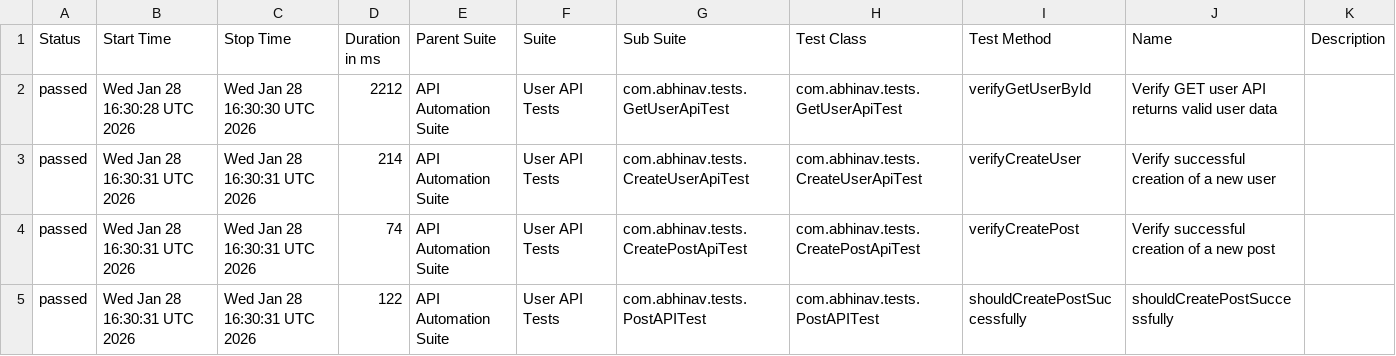
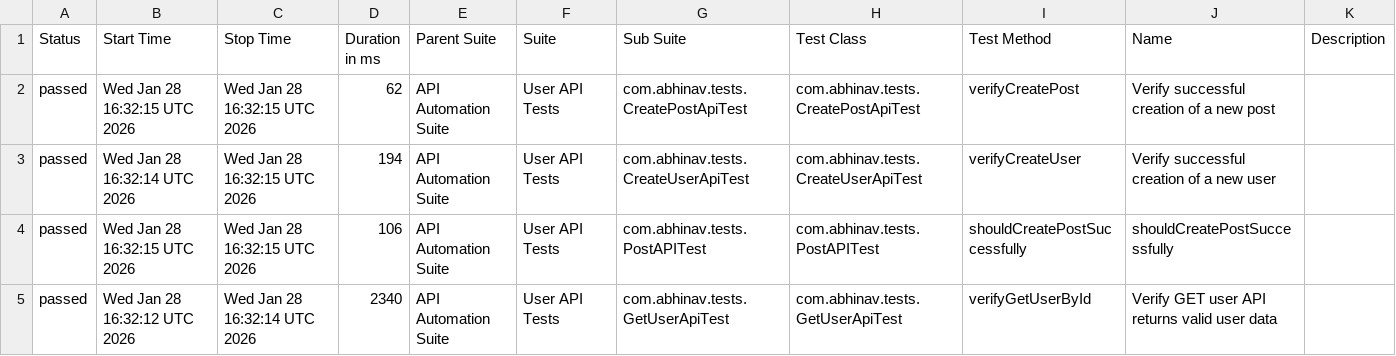
Before and after one commit to abhi9avx/modular-api-automation-framework, a CSV file: data/suites.csv, drawn as a sheet.

```diff
--- a/data/suites.csv
+++ b/data/suites.csv
@@ -1,5 +1,5 @@
 "Status","Start Time","Stop Time","Duration in ms","Parent Suite","Suite","Sub Suite","Test Class","Test Method","Name","Description"
-"passed","Wed Jan 28 16:30:28 UTC 2026","Wed Jan 28 16:30:30 UTC 2026","2212","API Automation Suite","User API Tests","com.abhinav.tests.GetUserApiTest","com.abhinav.tests.GetUserApiTest","verifyGetUserById","Verify GET user API returns valid user data",""
-"passed","Wed Jan 28 16:30:31 UTC 2026","Wed Jan 28 16:30:31 UTC 2026","214","API Automation Suite","User API Tests","com.abhinav.tests.CreateUserApiTest","com.abhinav.tests.CreateUserApiTest","verifyCreateUser","Verify successful creation of a new user",""
-"passed","Wed Jan 28 16:30:31 UTC 2026","Wed Jan 28 16:30:31 UTC 2026","74","API Automation Suite","User API Tests","com.abhinav.tests.CreatePostApiTest","com.abhinav.tests.CreatePostApiTest","verifyCreatePost","Verify successful creation of a new post",""
-"passed","Wed Jan 28 16:30:31 UTC 2026","Wed Jan 28 16:30:31 UTC 2026","122","API Automation Suite","User API Tests","com.abhinav.tests.PostAPITest","com.abhinav.tests.PostAPITest","shouldCreatePostSuccessfully","shouldCreatePostSuccessfully",""
+"passed","Wed Jan 28 16:32:15 UTC 2026","Wed Jan 28 16:32:15 UTC 2026","62","API Automation Suite","User API Tests","com.abhinav.tests.CreatePostApiTest","com.abhinav.tests.CreatePostApiTest","verifyCreatePost","Verify successful creation of a new post",""
+"passed","Wed Jan 28 16:32:14 UTC 2026","Wed Jan 28 16:32:15 UTC 2026","194","API Automation Suite","User API Tests","com.abhinav.tests.CreateUserApiTest","com.abhinav.tests.CreateUserApiTest","verifyCreateUser","Verify successful creation of a new user",""
+"passed","Wed Jan 28 16:32:15 UTC 2026","Wed Jan 28 16:32:15 UTC 2026","106","API Automation Suite","User API Tests","com.abhinav.tests.PostAPITest","com.abhinav.tests.PostAPITest","shouldCreatePostSuccessfully","shouldCreatePostSuccessfully",""
+"passed","Wed Jan 28 16:32:12 UTC 2026","Wed Jan 28 16:32:14 UTC 2026","2340","API Automation Suite","User API Tests","com.abhinav.tests.GetUserApiTest","com.abhinav.tests.GetUserApiTest","verifyGetUserById","Verify GET user API returns valid user data",""
```
Also changed, not shown: data/behaviors.csv, 22 other files.
